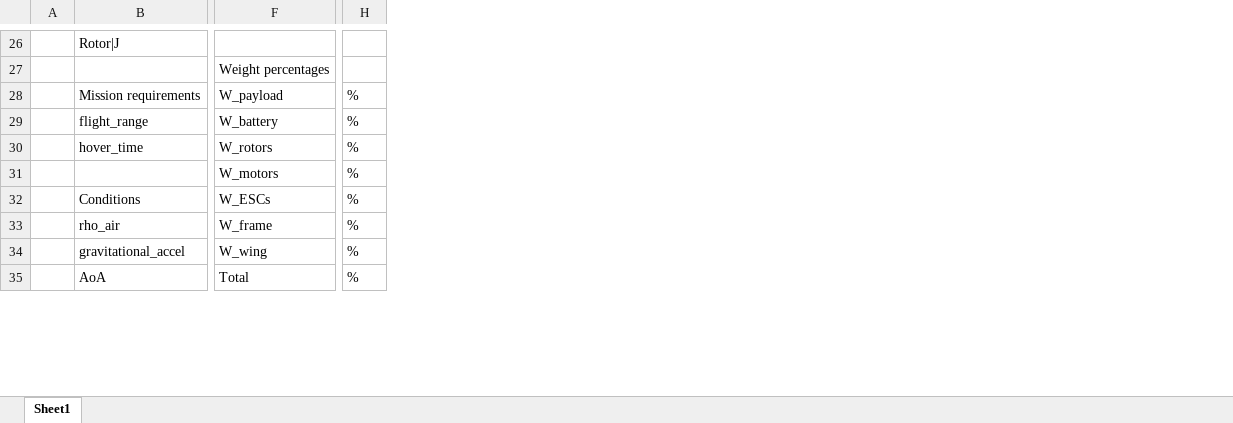
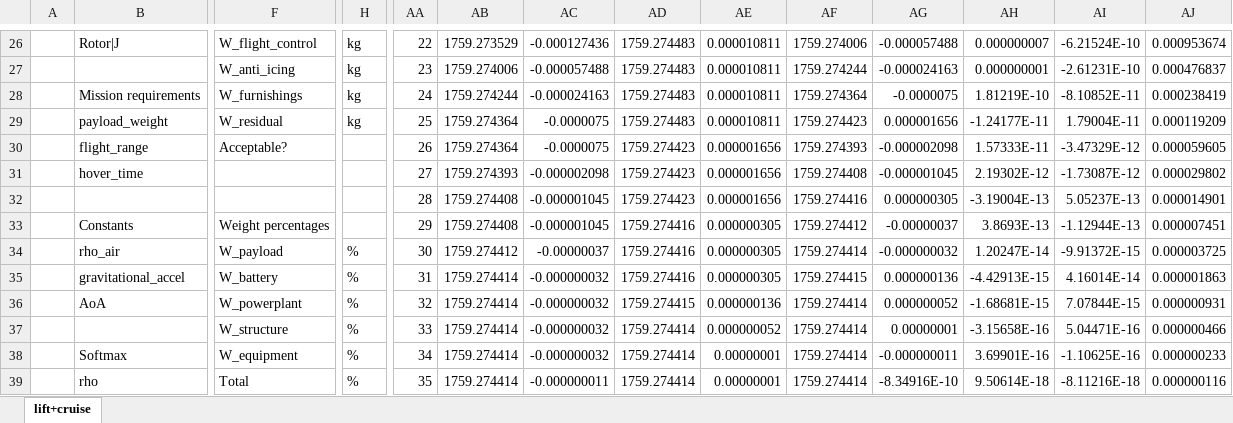
Before and after one commit to alfiyandyhr/MCEVS, an Excel workbook: sheets/estimate_mtow.xlsx, sheet lift+cruise, drawn as a sheet; only a part is shown, gaps mark what is left out; values as stored, in another font and other column widths than the file's, no cell formats; charts and pictures and conditional formats not drawn; removed rows and columns are numbered as before the commit, all else as after; rows hold the shown columns only; the diff covers the shown part only; the diff names each change by its address in the sheet, - before the commit and + after, or states it on an @@ line.

Commit message:
Added more features

```diff
--- a/sheets/estimate_mtow.xlsx (sheet lift+cruise)
+++ b/sheets/estimate_mtow.xlsx (sheet lift+cruise)
-sheet tab: Sheet1
+sheet tab: lift+cruise
+column AA, row 26: 22; row 28: 24; rows 30-31: 26 | 27; rows 34-36: 30 | 31 | 32
+column AB, row 26: 1759.273529; row 28: 1759.274244; rows 30-31: 1759.274364 | 1759.274393; rows 34-36: 1759.274412 | 1759.274414 | 1759.274414
+column AC, row 26: -0.000127436; row 28: -0.000024163; rows 30-31: -0.0000075 | -0.000002098; rows 34-36: -0.00000037 | -0.000000032 | -0.000000032
+column AD, row 26: 1759.274483; row 28: 1759.274483; rows 30-31: 1759.274423 | 1759.274423; rows 34-36: 1759.274416 | 1759.274416 | 1759.274415
+column AE, row 26: 0.000010811; row 28: 0.000010811; rows 30-31: 0.000001656 | 0.000001656; rows 34-36: 0.000000305 | 0.000000305 | 0.000000136
+column AF, row 26: 1759.274006; row 28: 1759.274364; rows 30-31: 1759.274393 | 1759.274408; rows 34-36: 1759.274414 | 1759.274415 | 1759.274414
+column AG, row 26: -0.000057488; row 28: -0.0000075; rows 30-31: -0.000002098 | -0.000001045; rows 34-36: -0.000000032 | 0.000000136 | 0.000000052
+column AH, row 26: 0.000000007; row 28: 1.81219E-10; rows 30-31: 1.57333E-11 | 2.19302E-12; rows 34-36: 1.20247E-14 | -4.42913E-15 | -1.68681E-15
+column AI, row 26: -6.21524E-10; row 28: -8.10852E-11; rows 30-31: -3.47329E-12 | -1.73087E-12; rows 34-36: -9.91372E-15 | 4.16014E-14 | 7.07844E-15
+column AJ, row 26: 0.000953674; row 28: 0.000238419; rows 30-31: 0.000059605 | 0.000029802; rows 34-36: 0.000003725 | 0.000001863 | 0.000000931
-F26: (empty)
+F26: W_flight_control
-H26: (empty)
+H26: kg
-row 27:  |  | Weight percentages
+row 27:  |  | W_anti_icing | kg | 23 | 1759.274006 | -0.000057488 | 1759.274483 | 0.000010811 | 1759.274244 | -0.000024163 | 0.000000001 | -2.61231E-10 | 0.000476837
-F28: W_payload
+F28: W_furnishings
-H28: %
+H28: kg
+row 29:  | payload_weight | W_residual | kg | 25 | 1759.274364 | -0.0000075 | 1759.274483 | 0.000010811 | 1759.274423 | 0.000001656 | -1.24177E-11 | 1.79004E-11 | 0.000119209
-F30: W_battery
+F30: Acceptable?
-H30:H31: %
+H30:H31: (empty)
-F31: W_rotors
+F31: (empty)
-row 31:  |  | W_motors | %
-row 32:  | Conditions | W_ESCs | %
+row 32:  |  |  |  | 28 | 1759.274408 | -0.000001045 | 1759.274423 | 0.000001656 | 1759.274416 | 0.000000305 | -3.19004E-13 | 5.05237E-13 | 0.000014901
+row 33:  | Constants | Weight percentages |  | 29 | 1759.274408 | -0.000001045 | 1759.274416 | 0.000000305 | 1759.274412 | -0.00000037 | 3.8693E-13 | -1.12944E-13 | 0.000007451
-F34: W_frame
+F34: W_payload
-F35: W_wing
+F35: W_battery
-F36: Total
+F36: W_powerplant
+row 37:  |  | W_structure | % | 33 | 1759.274414 | -0.000000032 | 1759.274414 | 0.000000052 | 1759.274414 | 0.00000001 | -3.15658E-16 | 5.04471E-16 | 0.000000466
+row 38:  | Softmax | W_equipment | % | 34 | 1759.274414 | -0.000000032 | 1759.274414 | 0.00000001 | 1759.274414 | -0.000000011 | 3.69901E-16 | -1.10625E-16 | 0.000000233
+row 39:  | rho | Total | % | 35 | 1759.274414 | -0.000000011 | 1759.274414 | 0.00000001 | 1759.274414 | -8.34916E-10 | 9.50614E-18 | -8.11216E-18 | 0.000000116
```
Also changed, not shown: 2 added rows, 10 added columns, 9 removed columns, 73 edited cells and merged cells elsewhere in this sheet, cell formats, formulas that keep their value, charts or pictures.
